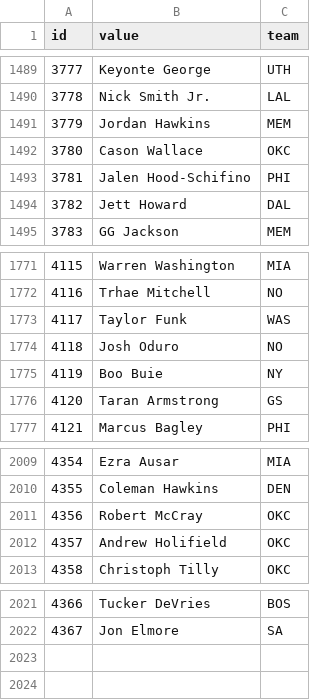
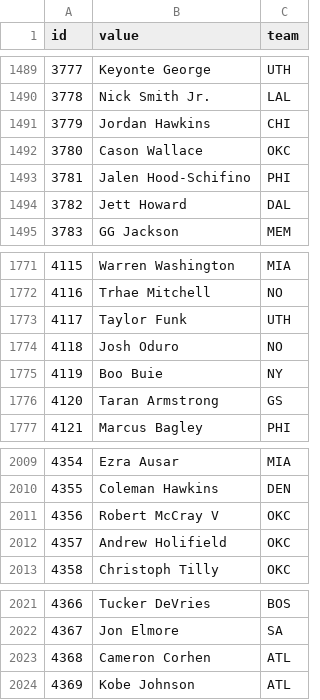
Before and after one commit to StatsVine/data-snapshots, a CSV file: csv/nfc/players-basketball.csv, drawn as a sheet; only a part is shown, gaps mark what is left out.

```diff
--- a/csv/nfc/players-basketball.csv
+++ b/csv/nfc/players-basketball.csv
@@ -1490,3 +1490,3 @@ id,value,team
 3778,Nick Smith Jr.,LAL
-3779,Jordan Hawkins,MEM
+3779,Jordan Hawkins,CHI
 3780,Cason Wallace,OKC
@@ -1772,3 +1772,3 @@ id,value,team
 4116,Trhae Mitchell,NO
-4117,Taylor Funk,WAS
+4117,Taylor Funk,UTH
 4118,Josh Oduro,NO
@@ -2010,3 +2010,3 @@ id,value,team
 4355,Coleman Hawkins,DEN
-4356,Robert McCray,OKC
+4356,Robert McCray V,OKC
 4357,Andrew Holifield,OKC
@@ -2022 +2022,3 @@ id,value,team
 4367,Jon Elmore,SA
+4368,Cameron Corhen,ATL
+4369,Kobe Johnson,ATL
```
Also changed, not shown: csv/nfc/players-all.csv, csv/nfc/players-baseball.csv, 2 other files.
